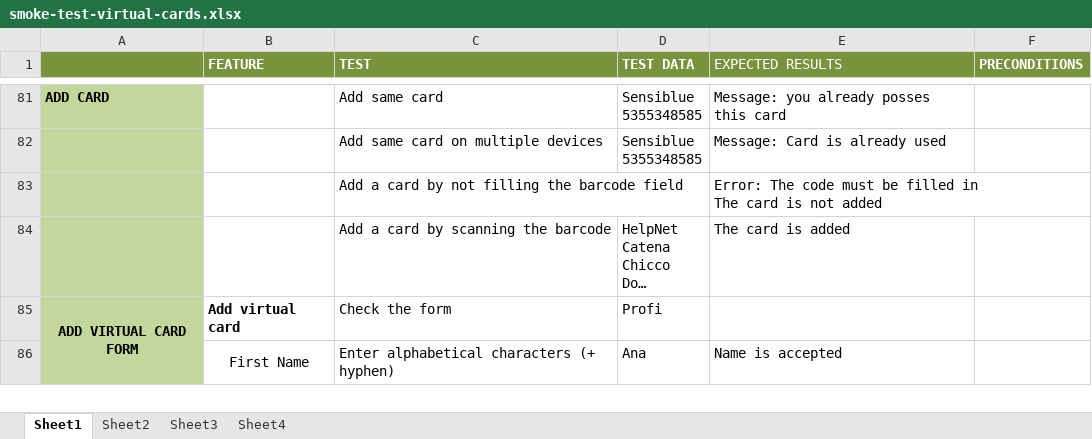
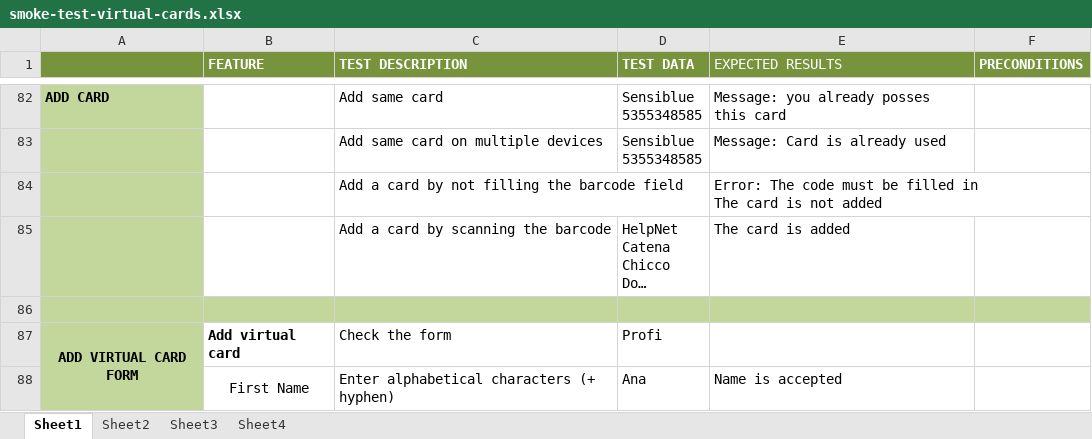
Before and after one commit to corinaradu/siit-testing, an Excel workbook: final-project/virtual-cards/smoke-test-virtual-cards.xlsx, sheet Sheet1, drawn as a sheet; only a part is shown, gaps mark what is left out; long unchanged cells end in …; values as stored, in another font and other column widths than the file's, no borders; the diff covers the shown part only; the diff names each change by its address in the sheet, - before the commit and + after, or states it on an @@ line.

```diff
--- a/final-project/virtual-cards/smoke-test-virtual-cards.xlsx (sheet Sheet1)
+++ b/final-project/virtual-cards/smoke-test-virtual-cards.xlsx (sheet Sheet1)
-C1: TEST
+C1: TEST DESCRIPTION
+row 86: (empty)
```
Also changed, not shown: 1 added row, 5 edited cells and cell formats elsewhere in this sheet, 4 other files.
